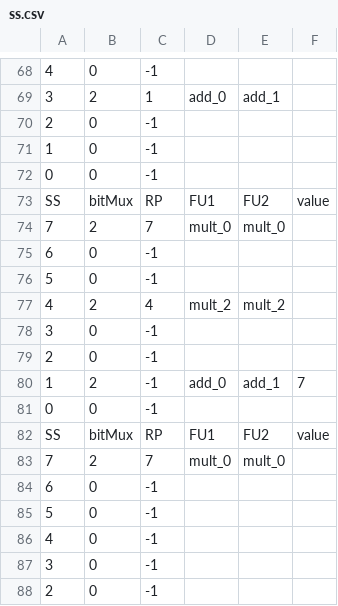
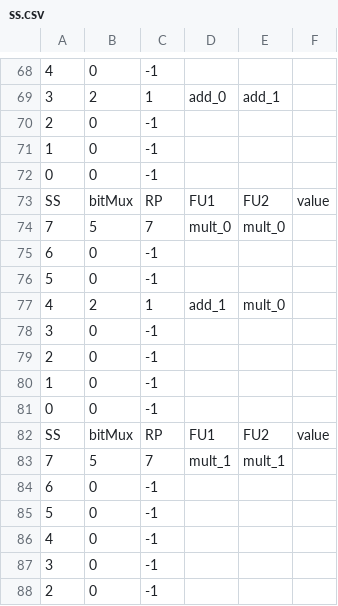
Before and after one commit to bellopsal/ChonosPlan, a CSV file: ss.csv, drawn as a sheet; only a part is shown, gaps mark what is left out; the diff names each change by its address in the sheet, - before the commit and + after, or states it on an @@ line.

```diff
--- a/ss.csv
+++ b/ss.csv
-B74: 2
+B74: 5
-C77: 4
+C77: 1
-D77: mult_2
+D77: add_1
-E77: mult_2
+E77: mult_0
-B80: 2
+B80: 0
-D80: add_0
+D80: (empty)
-E80: add_1
+E80: (empty)
-F80: 7
+F80: (empty)
-B83: 2
+B83: 5
-D83: mult_0
+D83: mult_1
-E83: mult_0
+E83: mult_1
```
Also changed, not shown: 1 other file.
